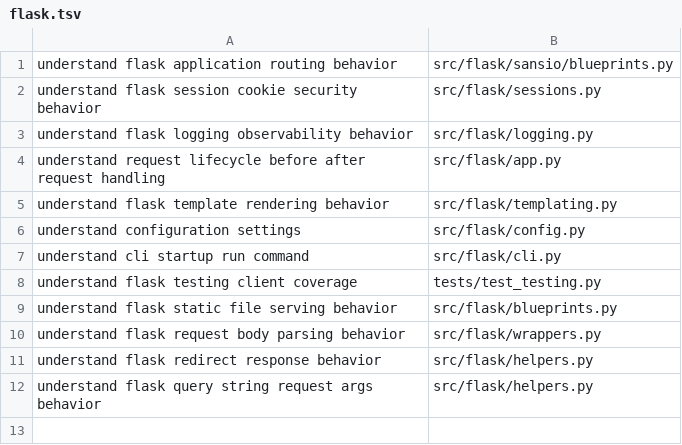
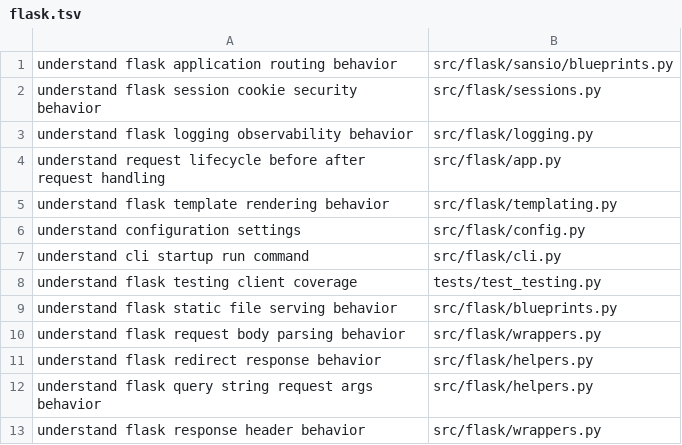
Before and after one commit to sleticalboy/CodeInsight-mcp, a TSV file: docs/task-routing-expectations/flask.tsv, drawn as a sheet; the diff names each change by its address in the sheet, - before the commit and + after, or states it on an @@ line.

```diff
--- a/docs/task-routing-expectations/flask.tsv
+++ b/docs/task-routing-expectations/flask.tsv
+row 13: understand flask response header behavior | src/flask/wrappers.py
```
Also changed, not shown: docs/task-routing-expectations/express.tsv, docs/task-routing-expectations/gin.tsv, 6 other files.
